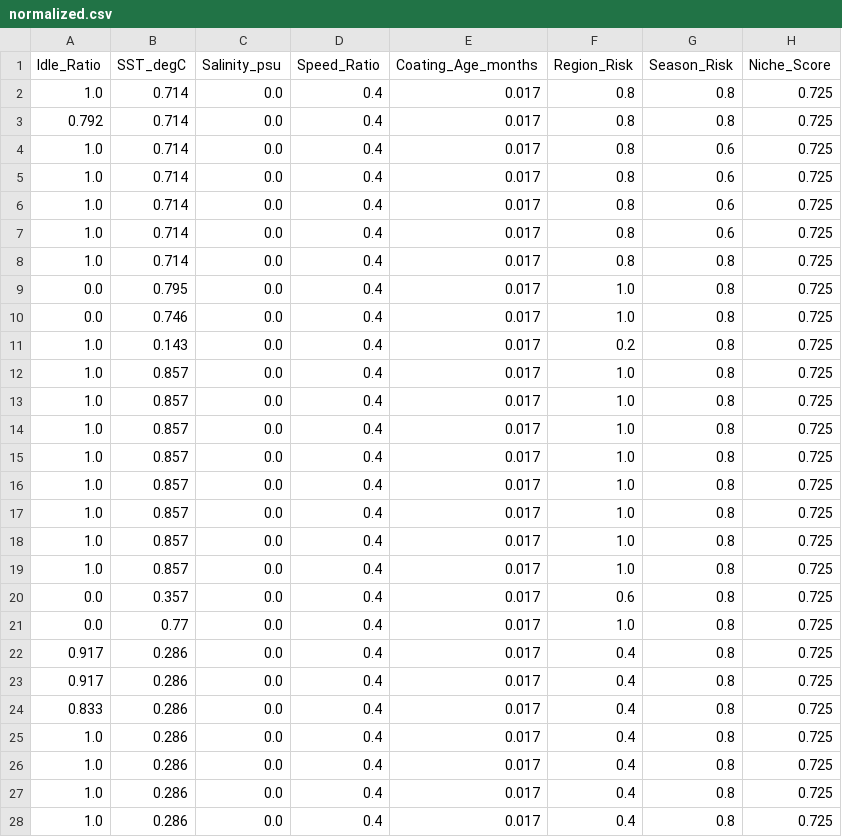
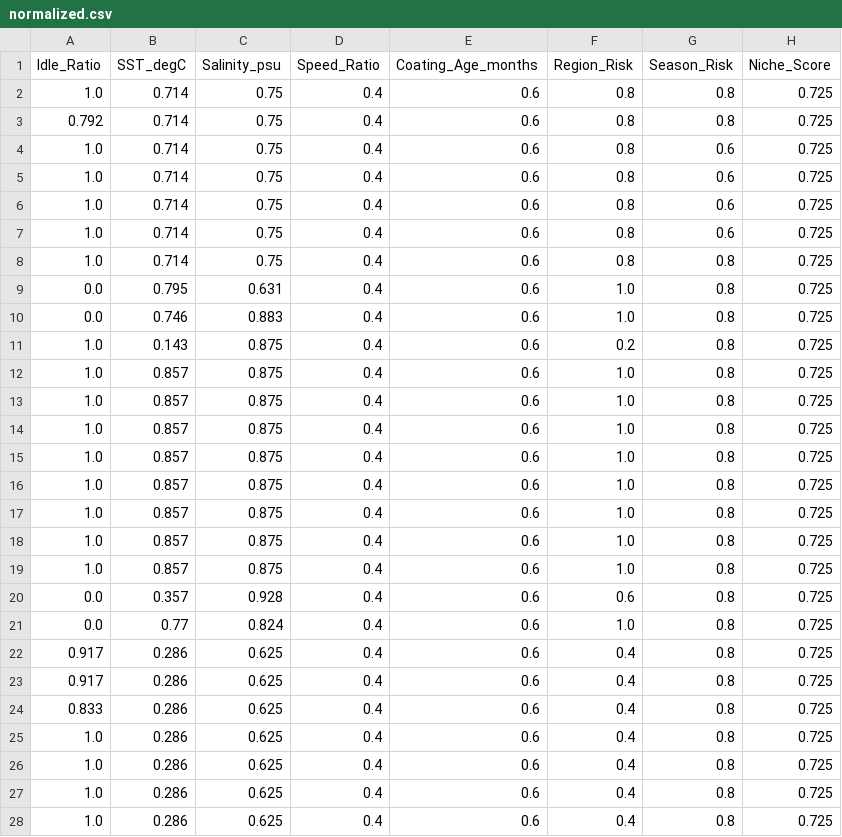
Before and after one commit to ROHITJAIND-6s/Zeroqu-FEI-Python-Implementation, a CSV file: Output_Data/normalized.csv, drawn as a sheet; only a part is shown; the diff covers the shown part only.

```diff
--- a/Output_Data/normalized.csv
+++ b/Output_Data/normalized.csv
@@ -1,28 +1,28 @@
 Idle_Ratio,SST_degC,Salinity_psu,Speed_Ratio,Coating_Age_months,Region_Risk,Season_Risk,Niche_Score
-1.0,0.714,0.0,0.4,0.017,0.8,0.8,0.725
-0.792,0.714,0.0,0.4,0.017,0.8,0.8,0.725
-1.0,0.714,0.0,0.4,0.017,0.8,0.6,0.725
-1.0,0.714,0.0,0.4,0.017,0.8,0.6,0.725
-1.0,0.714,0.0,0.4,0.017,0.8,0.6,0.725
-1.0,0.714,0.0,0.4,0.017,0.8,0.6,0.725
-1.0,0.714,0.0,0.4,0.017,0.8,0.8,0.725
-0.0,0.795,0.0,0.4,0.017,1.0,0.8,0.725
-0.0,0.746,0.0,0.4,0.017,1.0,0.8,0.725
-1.0,0.143,0.0,0.4,0.017,0.2,0.8,0.725
-1.0,0.857,0.0,0.4,0.017,1.0,0.8,0.725
-1.0,0.857,0.0,0.4,0.017,1.0,0.8,0.725
-1.0,0.857,0.0,0.4,0.017,1.0,0.8,0.725
-1.0,0.857,0.0,0.4,0.017,1.0,0.8,0.725
-1.0,0.857,0.0,0.4,0.017,1.0,0.8,0.725
-1.0,0.857,0.0,0.4,0.017,1.0,0.8,0.725
-1.0,0.857,0.0,0.4,0.017,1.0,0.8,0.725
-1.0,0.857,0.0,0.4,0.017,1.0,0.8,0.725
-0.0,0.357,0.0,0.4,0.017,0.6,0.8,0.725
-0.0,0.77,0.0,0.4,0.017,1.0,0.8,0.725
-0.917,0.286,0.0,0.4,0.017,0.4,0.8,0.725
-0.917,0.286,0.0,0.4,0.017,0.4,0.8,0.725
-0.833,0.286,0.0,0.4,0.017,0.4,0.8,0.725
-1.0,0.286,0.0,0.4,0.017,0.4,0.8,0.725
-1.0,0.286,0.0,0.4,0.017,0.4,0.8,0.725
-1.0,0.286,0.0,0.4,0.017,0.4,0.8,0.725
-1.0,0.286,0.0,0.4,0.017,0.4,0.8,0.725
+1.0,0.714,0.75,0.4,0.6,0.8,0.8,0.725
+0.792,0.714,0.75,0.4,0.6,0.8,0.8,0.725
+1.0,0.714,0.75,0.4,0.6,0.8,0.6,0.725
+1.0,0.714,0.75,0.4,0.6,0.8,0.6,0.725
+1.0,0.714,0.75,0.4,0.6,0.8,0.6,0.725
+1.0,0.714,0.75,0.4,0.6,0.8,0.6,0.725
+1.0,0.714,0.75,0.4,0.6,0.8,0.8,0.725
+0.0,0.795,0.631,0.4,0.6,1.0,0.8,0.725
+0.0,0.746,0.883,0.4,0.6,1.0,0.8,0.725
+1.0,0.143,0.875,0.4,0.6,0.2,0.8,0.725
+1.0,0.857,0.875,0.4,0.6,1.0,0.8,0.725
+1.0,0.857,0.875,0.4,0.6,1.0,0.8,0.725
+1.0,0.857,0.875,0.4,0.6,1.0,0.8,0.725
+1.0,0.857,0.875,0.4,0.6,1.0,0.8,0.725
+1.0,0.857,0.875,0.4,0.6,1.0,0.8,0.725
+1.0,0.857,0.875,0.4,0.6,1.0,0.8,0.725
+1.0,0.857,0.875,0.4,0.6,1.0,0.8,0.725
+1.0,0.857,0.875,0.4,0.6,1.0,0.8,0.725
+0.0,0.357,0.928,0.4,0.6,0.6,0.8,0.725
+0.0,0.77,0.824,0.4,0.6,1.0,0.8,0.725
+0.917,0.286,0.625,0.4,0.6,0.4,0.8,0.725
+0.917,0.286,0.625,0.4,0.6,0.4,0.8,0.725
+0.833,0.286,0.625,0.4,0.6,0.4,0.8,0.725
+1.0,0.286,0.625,0.4,0.6,0.4,0.8,0.725
+1.0,0.286,0.625,0.4,0.6,0.4,0.8,0.725
+1.0,0.286,0.625,0.4,0.6,0.4,0.8,0.725
+1.0,0.286,0.625,0.4,0.6,0.4,0.8,0.725
```
Also changed, not shown: 6 edited cells elsewhere in this file, Input_Data/data.csv, Output_Data/FEI.csv, 10 other files.
